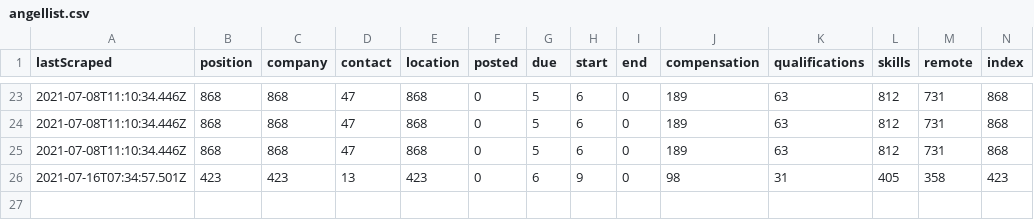
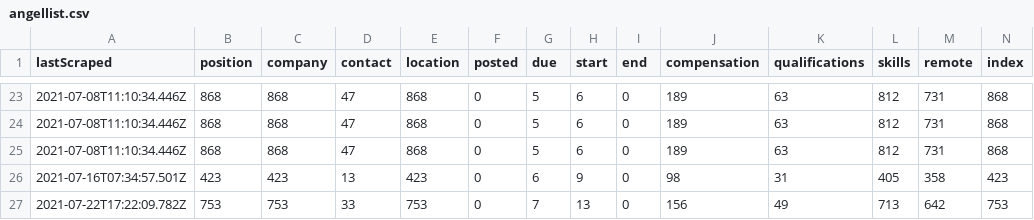
Before and after one commit to internaloha/internaloha, a CSV file: scraper/data/csv/angellist.csv, drawn as a sheet; only a part is shown, gaps mark what is left out; rows hold the shown columns only; the diff names each change by its address in the sheet, - before the commit and + after, or states it on an @@ line.

Commit message:
Angellist Scraping

```diff
--- a/scraper/data/csv/angellist.csv
+++ b/scraper/data/csv/angellist.csv
+row 27: 2021-07-22T17:22:09.782Z | 753 | 753 | 33 | 753 | 0 | 7 | 13 | 0 | 156 | 49 | 713 | 642 | 753
```
Also changed, not shown: 4 other files.
